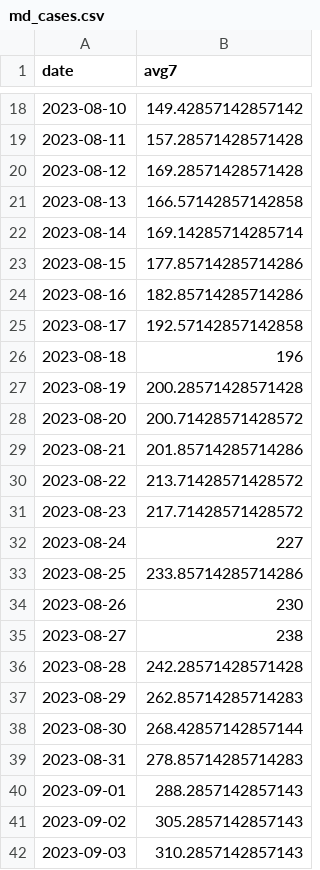
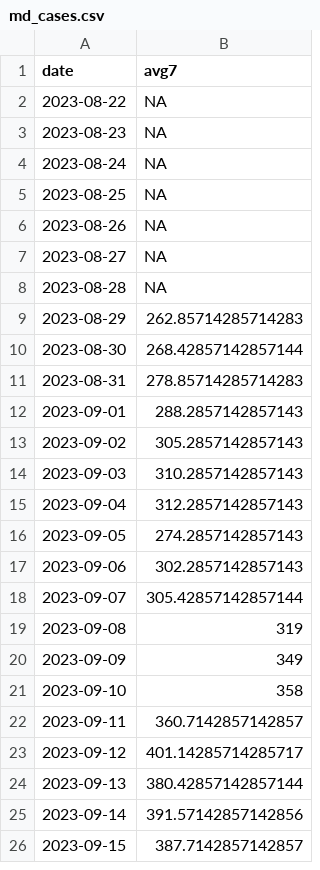
Before and after one commit to Baltimore-Sun/md-covid-scraper, a CSV file: md_cases.csv, drawn as a sheet; only a part is shown, gaps mark what is left out; the shorter side is filled out with more unchanged rows; the diff covers the shown part only.

```diff
--- a/md_cases.csv
+++ b/md_cases.csv
@@ -18,20 +2,8 @@ date,avg7
-2023-08-10,149.42857142857142
-2023-08-11,157.28571428571428
-2023-08-12,169.28571428571428
-2023-08-13,166.57142857142858
-2023-08-14,169.14285714285714
-2023-08-15,177.85714285714286
-2023-08-16,182.85714285714286
-2023-08-17,192.57142857142858
-2023-08-18,196
-2023-08-19,200.28571428571428
-2023-08-20,200.71428571428572
-2023-08-21,201.85714285714286
-2023-08-22,213.71428571428572
-2023-08-23,217.71428571428572
-2023-08-24,227
-2023-08-25,233.85714285714286
-2023-08-26,230
-2023-08-27,238
-2023-08-28,242.28571428571428
+2023-08-22,NA
+2023-08-23,NA
+2023-08-24,NA
+2023-08-25,NA
+2023-08-26,NA
+2023-08-27,NA
+2023-08-28,NA
 2023-08-29,262.85714285714283
```
Also changed, not shown: 28 added rows and 16 removed rows elsewhere in this file, big-table.csv, graphic-top.csv, 4 other files.
